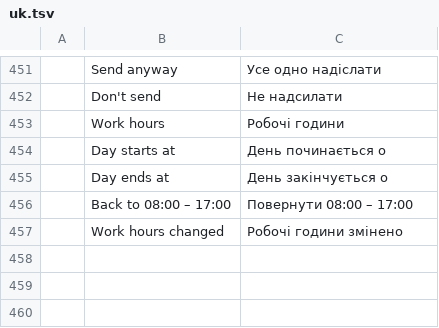
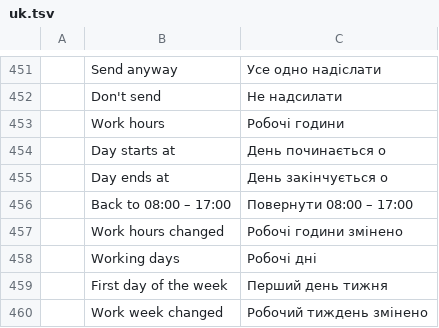
Before and after one commit to StDenis1980/ibercorreo, a TSV file: crates/ui-egui/src/i18n/uk.tsv, drawn as a sheet; only a part is shown, gaps mark what is left out.

```diff
--- a/crates/ui-egui/src/i18n/uk.tsv
+++ b/crates/ui-egui/src/i18n/uk.tsv
@@ -457 +457,4 @@
 	Work hours changed	Робочі години змінено
+	Working days	Робочі дні
+	First day of the week	Перший день тижня
+	Work week changed	Робочий тиждень змінено
```
Also changed, not shown: crates/ui-egui/src/i18n/ca.tsv, crates/ui-egui/src/i18n/es.tsv, 19 other files.
